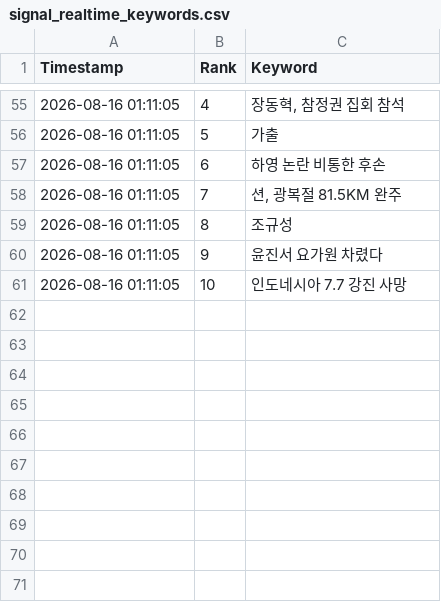
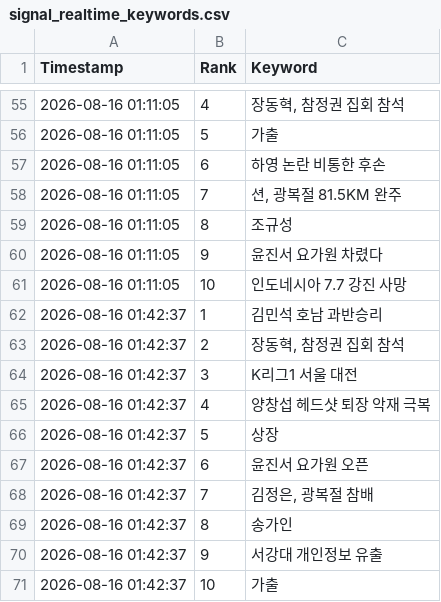
Before and after one commit to wafflecomm/TrafficCatcher, a CSV file: signal_realtime_keywords.csv, drawn as a sheet; only a part is shown, gaps mark what is left out.

```diff
--- a/signal_realtime_keywords.csv
+++ b/signal_realtime_keywords.csv
@@ -61 +61,11 @@
 2026-08-16 01:11:05,10,인도네시아 7.7 강진 사망
+2026-08-16 01:42:37,1,김민석 호남 과반승리
+2026-08-16 01:42:37,2,"장동혁, 참정권 집회 참석"
+2026-08-16 01:42:37,3,K리그1 서울 대전
+2026-08-16 01:42:37,4,양창섭 헤드샷 퇴장 악재 극복
+2026-08-16 01:42:37,5,상장
+2026-08-16 01:42:37,6,윤진서 요가원 오픈
+2026-08-16 01:42:37,7,"김정은, 광복절 참배"
+2026-08-16 01:42:37,8,송가인
+2026-08-16 01:42:37,9,서강대 개인정보 유출
+2026-08-16 01:42:37,10,가출
```
Also changed, not shown: realtime_trends.csv, 5 other files.
